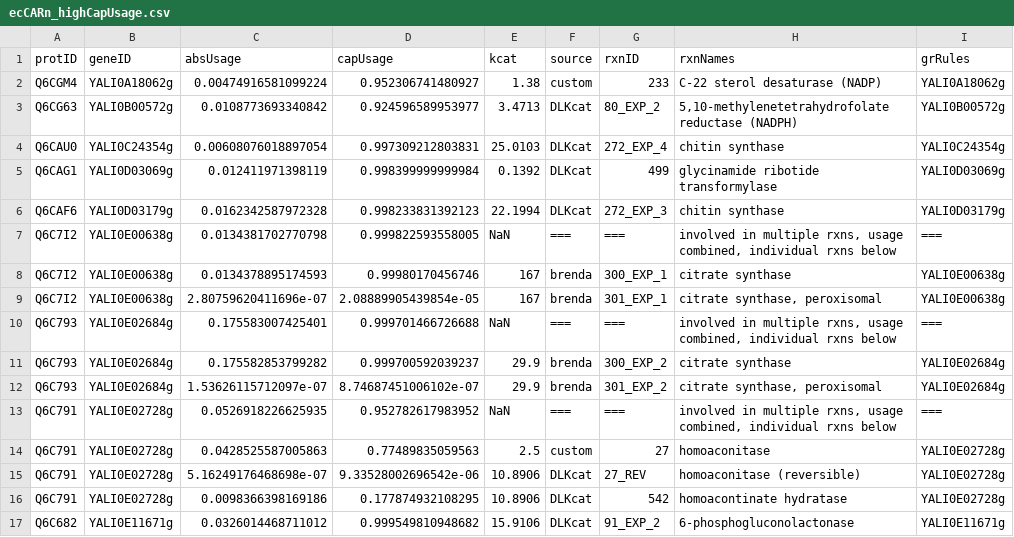
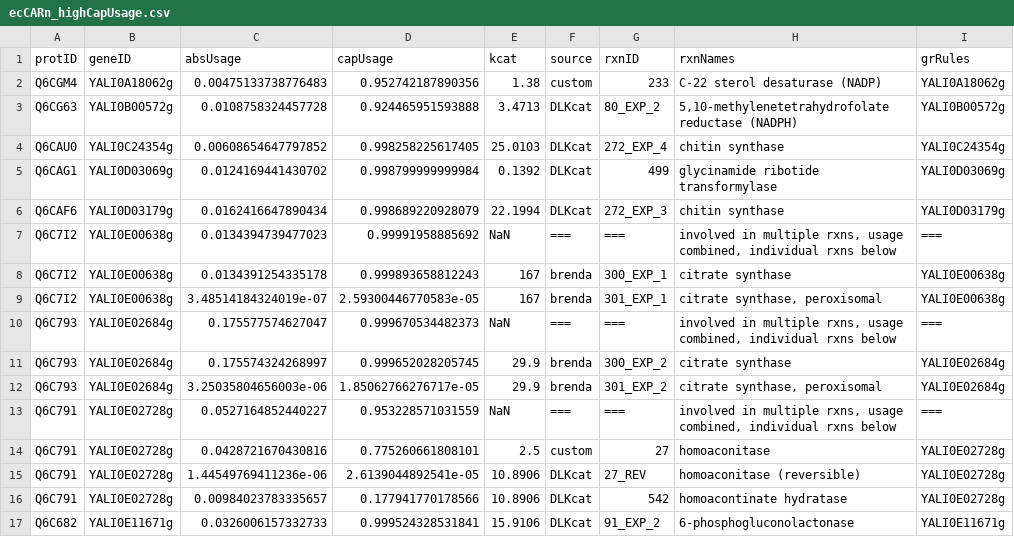
Before and after one commit to bioengtaltech/eciYali5-GEM, a CSV file: code/debiaggi2025/output/enzymeUsage/ecCARn_highCapUsage.csv, drawn as a sheet; only a part is shown; the diff covers the shown part only.

```diff
--- a/code/debiaggi2025/output/enzymeUsage/ecCARn_highCapUsage.csv
+++ b/code/debiaggi2025/output/enzymeUsage/ecCARn_highCapUsage.csv
@@ -1,17 +1,17 @@
 protID,geneID,absUsage,capUsage,kcat,source,rxnID,rxnNames,grRules
-Q6CGM4,YALI0A18062g,0.00474916581099224,0.952306741480927,1.38,custom,233,"C-22 sterol desaturase (NADP)",YALI0A18062g
-Q6CG63,YALI0B00572g,0.0108773693340842,0.924596589953977,3.4713,DLKcat,80_EXP_2,"5,10-methylenetetrahydrofolate reductase (NADPH)",YALI0B00572g
-Q6CAU0,YALI0C24354g,0.00608076018897054,0.997309212803831,25.0103,DLKcat,272_EXP_4,"chitin synthase",YALI0C24354g
-Q6CAG1,YALI0D03069g,0.012411971398119,0.998399999999984,0.1392,DLKcat,499,"glycinamide ribotide transformylase",YALI0D03069g
-Q6CAF6,YALI0D03179g,0.0162342587972328,0.998233831392123,22.1994,DLKcat,272_EXP_3,"chitin synthase",YALI0D03179g
-Q6C7I2,YALI0E00638g,0.0134381702770798,0.999822593558005,NaN,===,===,"involved in multiple rxns, usage combined, individual rxns below",===
-Q6C7I2,YALI0E00638g,0.0134378895174593,0.99980170456746,167,brenda,300_EXP_1,"citrate synthase",YALI0E00638g
-Q6C7I2,YALI0E00638g,2.80759620411696e-07,2.08889905439854e-05,167,brenda,301_EXP_1,"citrate synthase, peroxisomal",YALI0E00638g
-Q6C793,YALI0E02684g,0.175583007425401,0.999701466726688,NaN,===,===,"involved in multiple rxns, usage combined, individual rxns below",===
-Q6C793,YALI0E02684g,0.175582853799282,0.999700592039237,29.9,brenda,300_EXP_2,"citrate synthase",YALI0E02684g
-Q6C793,YALI0E02684g,1.53626115712097e-07,8.74687451006102e-07,29.9,brenda,301_EXP_2,"citrate synthase, peroxisomal",YALI0E02684g
-Q6C791,YALI0E02728g,0.0526918226625935,0.952782617983952,NaN,===,===,"involved in multiple rxns, usage combined, individual rxns below",===
-Q6C791,YALI0E02728g,0.0428525587005863,0.77489835059563,2.5,custom,27,"homoaconitase",YALI0E02728g
-Q6C791,YALI0E02728g,5.16249176468698e-07,9.33528002696542e-06,10.8906,DLKcat,27_REV,"homoaconitase (reversible)",YALI0E02728g
-Q6C791,YALI0E02728g,0.0098366398169186,0.177874932108295,10.8906,DLKcat,542,"homoacontinate hydratase",YALI0E02728g
-Q6C682,YALI0E11671g,0.0326014468711012,0.999549810948682,15.9106,DLKcat,91_EXP_2,"6-phosphogluconolactonase",YALI0E11671g
+Q6CGM4,YALI0A18062g,0.00475133738776483,0.952742187890356,1.38,custom,233,"C-22 sterol desaturase (NADP)",YALI0A18062g
+Q6CG63,YALI0B00572g,0.0108758324457728,0.924465951593888,3.4713,DLKcat,80_EXP_2,"5,10-methylenetetrahydrofolate reductase (NADPH)",YALI0B00572g
+Q6CAU0,YALI0C24354g,0.00608654647797852,0.998258225617405,25.0103,DLKcat,272_EXP_4,"chitin synthase",YALI0C24354g
+Q6CAG1,YALI0D03069g,0.0124169441430702,0.998799999999984,0.1392,DLKcat,499,"glycinamide ribotide transformylase",YALI0D03069g
+Q6CAF6,YALI0D03179g,0.0162416647890434,0.998689220928079,22.1994,DLKcat,272_EXP_3,"chitin synthase",YALI0D03179g
+Q6C7I2,YALI0E00638g,0.0134394739477023,0.99991958885692,NaN,===,===,"involved in multiple rxns, usage combined, individual rxns below",===
+Q6C7I2,YALI0E00638g,0.0134391254335178,0.999893658812243,167,brenda,300_EXP_1,"citrate synthase",YALI0E00638g
+Q6C7I2,YALI0E00638g,3.48514184324019e-07,2.59300446770583e-05,167,brenda,301_EXP_1,"citrate synthase, peroxisomal",YALI0E00638g
+Q6C793,YALI0E02684g,0.175577574627047,0.999670534482373,NaN,===,===,"involved in multiple rxns, usage combined, individual rxns below",===
+Q6C793,YALI0E02684g,0.175574324268997,0.999652028205745,29.9,brenda,300_EXP_2,"citrate synthase",YALI0E02684g
+Q6C793,YALI0E02684g,3.25035804656003e-06,1.85062766276717e-05,29.9,brenda,301_EXP_2,"citrate synthase, peroxisomal",YALI0E02684g
+Q6C791,YALI0E02728g,0.0527164852440227,0.953228571031559,NaN,===,===,"involved in multiple rxns, usage combined, individual rxns below",===
+Q6C791,YALI0E02728g,0.0428721670430816,0.775260661808101,2.5,custom,27,"homoaconitase",YALI0E02728g
+Q6C791,YALI0E02728g,1.44549769411236e-06,2.6139044892541e-05,10.8906,DLKcat,27_REV,"homoaconitase (reversible)",YALI0E02728g
+Q6C791,YALI0E02728g,0.00984023783335657,0.177941770178566,10.8906,DLKcat,542,"homoacontinate hydratase",YALI0E02728g
+Q6C682,YALI0E11671g,0.0326006157332733,0.999524328531841,15.9106,DLKcat,91_EXP_2,"6-phosphogluconolactonase",YALI0E11671g
```
Also changed, not shown: 18 edited cells elsewhere in this file, code/debiaggi2025/output/enzymeUsage/ecCARe_highCapUsage.csv, code/debiaggi2025/output/enzymeUsage/ecCARe_topAbsUsage.csv, 4 other files.
